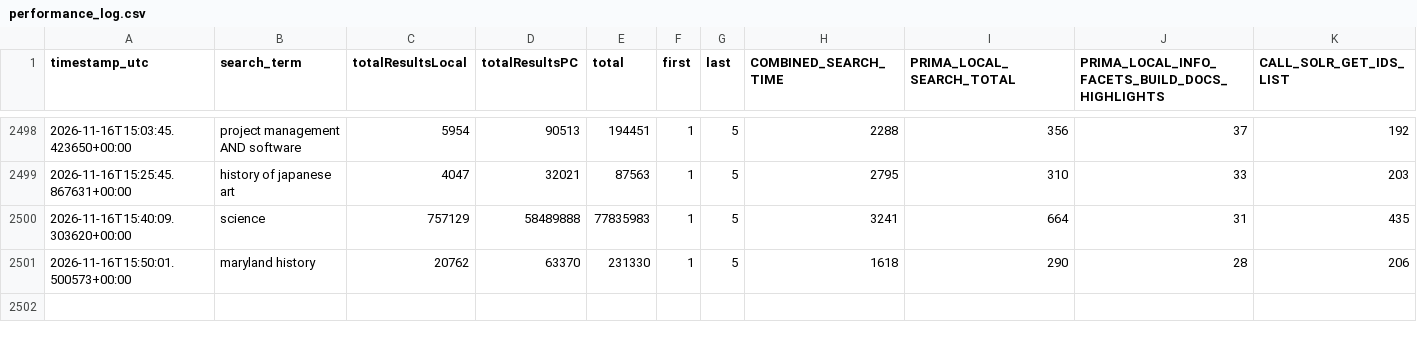
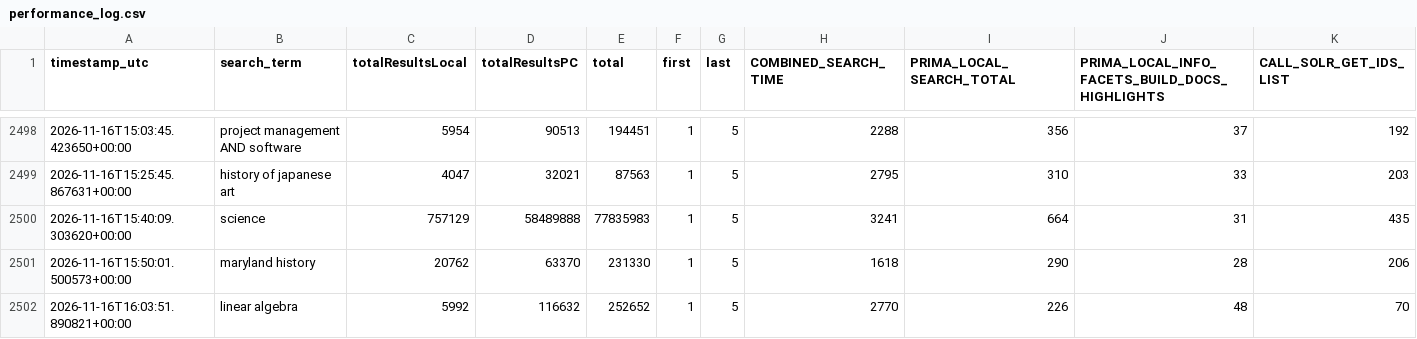
Before and after one commit to bradley-benjamin26/primo-performance-tracker, a CSV file: data/performance_log.csv, drawn as a sheet; only a part is shown, gaps mark what is left out; rows hold the shown columns only; the diff names each change by its address in the sheet, - before the commit and + after, or states it on an @@ line.

```diff
--- a/data/performance_log.csv
+++ b/data/performance_log.csv
+row 2502: 2026-11-16T16:03:51.890821+00:00 | linear algebra | 5992 | 116632 | 252652 | 1 | 5 | 2770 | 226 | 48 | 70
```
Also changed, not shown: 1 other file.
